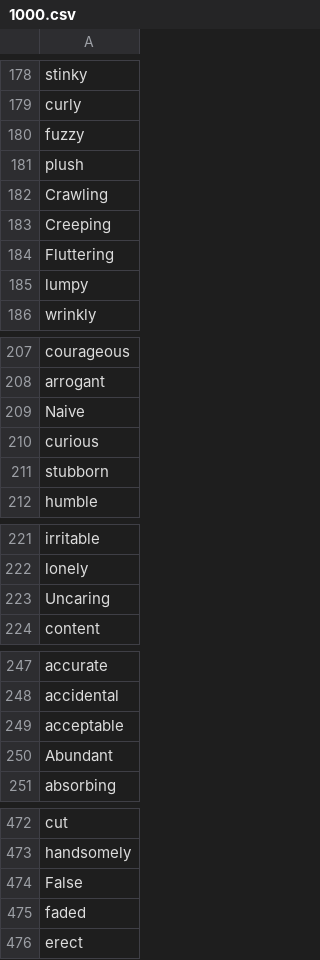
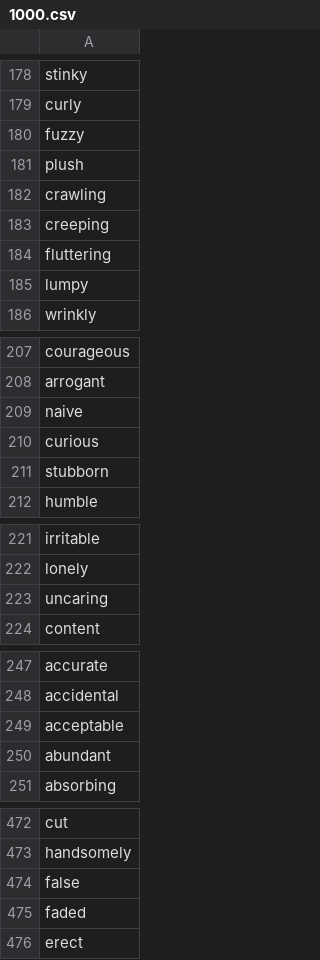
Before and after one commit to termsurf/mist, a CSV file: text/list/word/adjective/1000.csv, drawn as a sheet; only a part is shown, gaps mark what is left out; the diff covers the shown part only.

Commit message:
fix adjectives

```diff
--- a/text/list/word/adjective/1000.csv
+++ b/text/list/word/adjective/1000.csv
@@ -181,5 +181,5 @@ fuzzy,
 plush,
-Crawling,
-Creeping,
-Fluttering,
+crawling,
+creeping,
+fluttering,
 lumpy,
@@ -208,3 +208,3 @@ courageous,
 arrogant,
-Naive,
+naive,
 curious,
@@ -222,3 +222,3 @@ irritable,
 lonely,
-Uncaring,
+uncaring,
 content,
@@ -249,3 +249,3 @@ accidental,
 acceptable,
-Abundant,
+abundant,
 absorbing,
@@ -473,3 +473,3 @@ cut,
 handsomely,
-False,
+false,
 faded,
```
Also changed, not shown: 2 edited cells elsewhere in this file.
